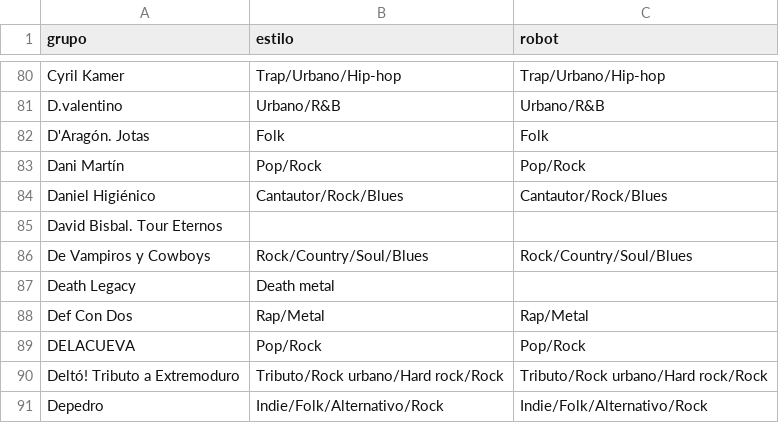
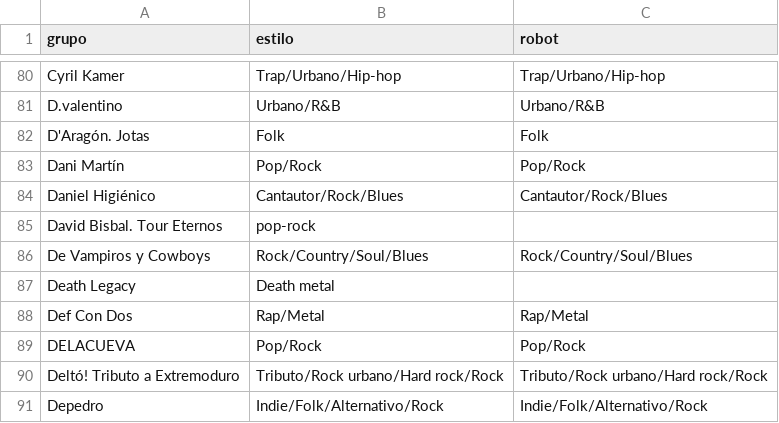
Before and after one commit to aalbae/zgz-datos, a CSV file: estilos.csv, drawn as a sheet; only a part is shown, gaps mark what is left out.

Commit message:
Fix genre for David Bisbal in estilos.csv
Updated genre for David Bisbal's entry to 'pop-rock'.

```diff
--- a/estilos.csv
+++ b/estilos.csv
@@ -84,3 +84,3 @@ Dani Martín,Pop/Rock,Pop/Rock
 Daniel Higiénico,Cantautor/Rock/Blues,Cantautor/Rock/Blues
-David Bisbal. Tour Eternos,,
+David Bisbal. Tour Eternos,pop-rock,
 De Vampiros y Cowboys,Rock/Country/Soul/Blues,Rock/Country/Soul/Blues
```
